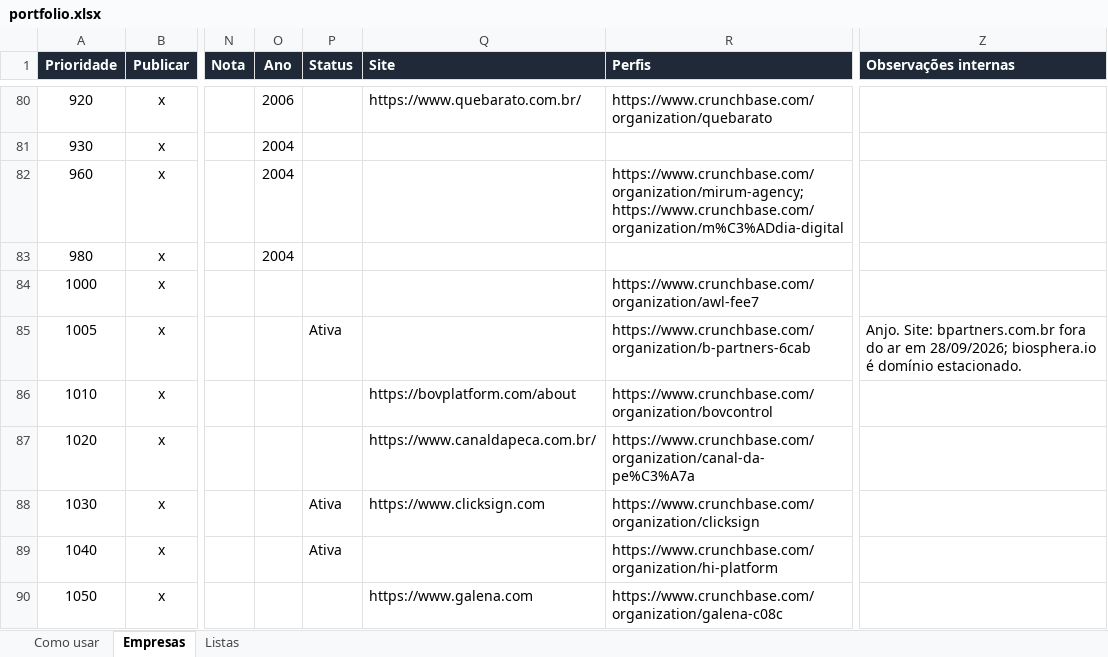
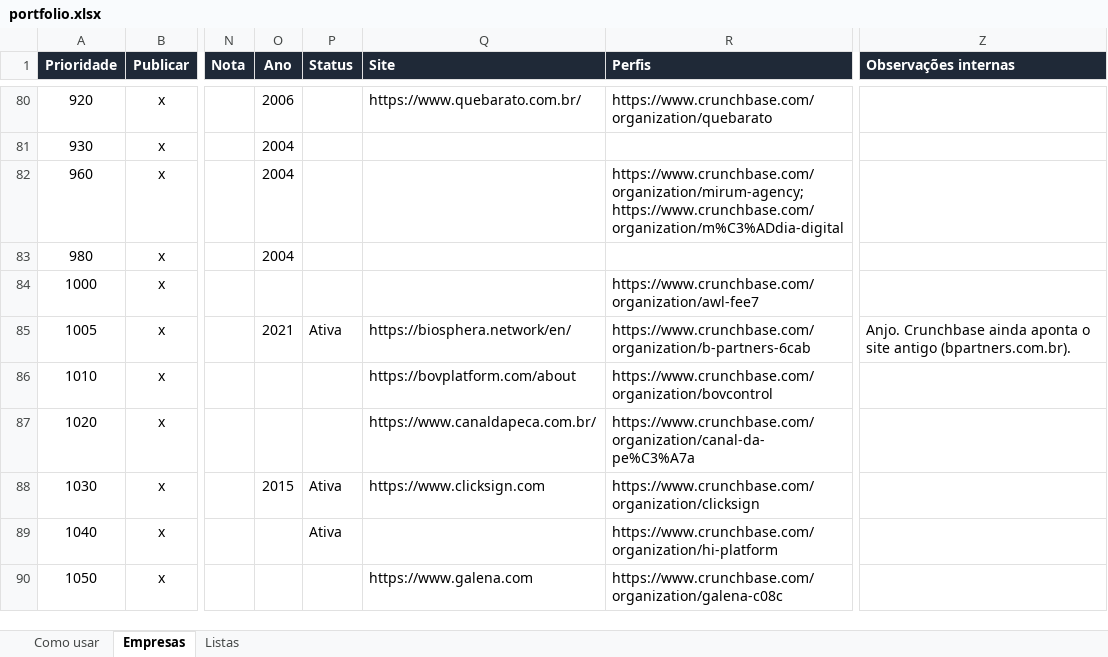
Before and after one commit to romerorodrigues77/romerorodrigues.com, an Excel workbook: data/portfolio.xlsx, sheet Empresas, drawn as a sheet; only a part is shown, gaps mark what is left out; values as stored, in another font and other column widths than the file's, no borders; the diff names each change by its address in the sheet, - before the commit and + after, or states it on an @@ line.

```diff
--- a/data/portfolio.xlsx (sheet Empresas)
+++ b/data/portfolio.xlsx (sheet Empresas)
-O85 (Ano): (empty)
+O85 (Ano): 2021
-Q85 (Site): (empty)
+Q85 (Site): https://biosphera.network/en/
-Z85 (Observações internas): Anjo. Site: bpartners.com.br fora do ar em 28/09/2026; biosphera.io é domínio estacionado.
+Z85 (Observações internas): Anjo. Crunchbase ainda aponta o site antigo (bpartners.com.br).
-O88 (Ano): (empty)
+O88 (Ano): 2015
```
Also changed, not shown: 4 other files.
